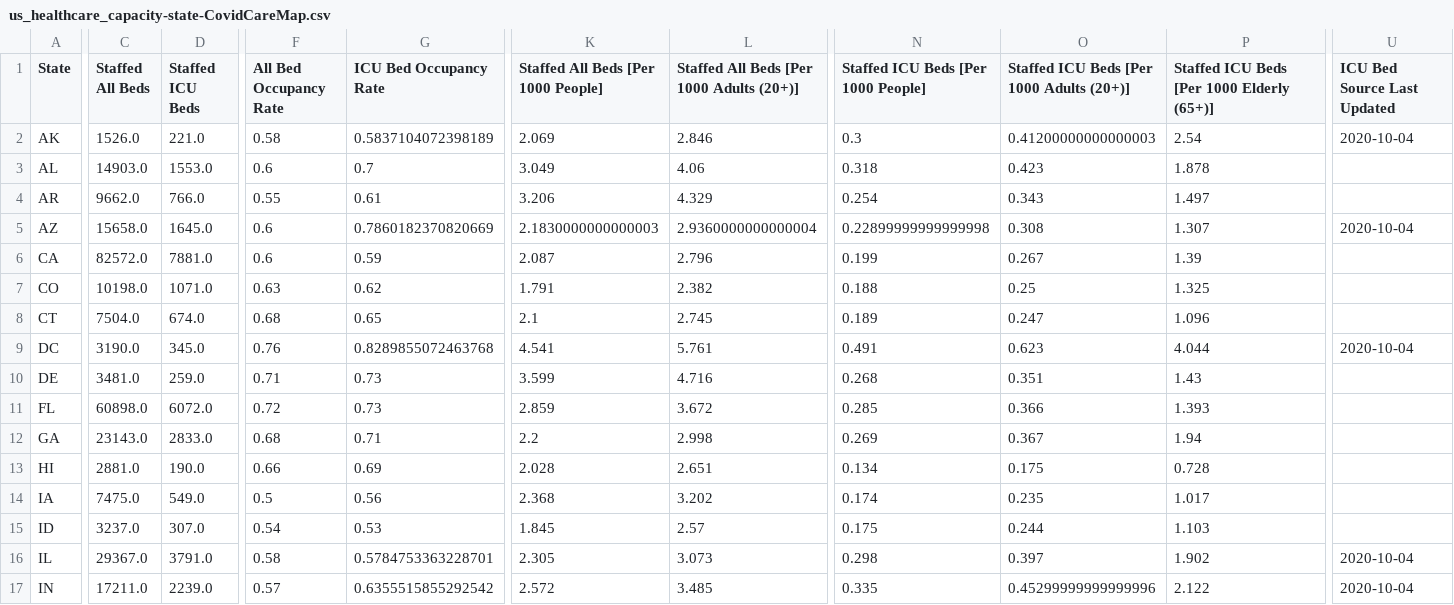
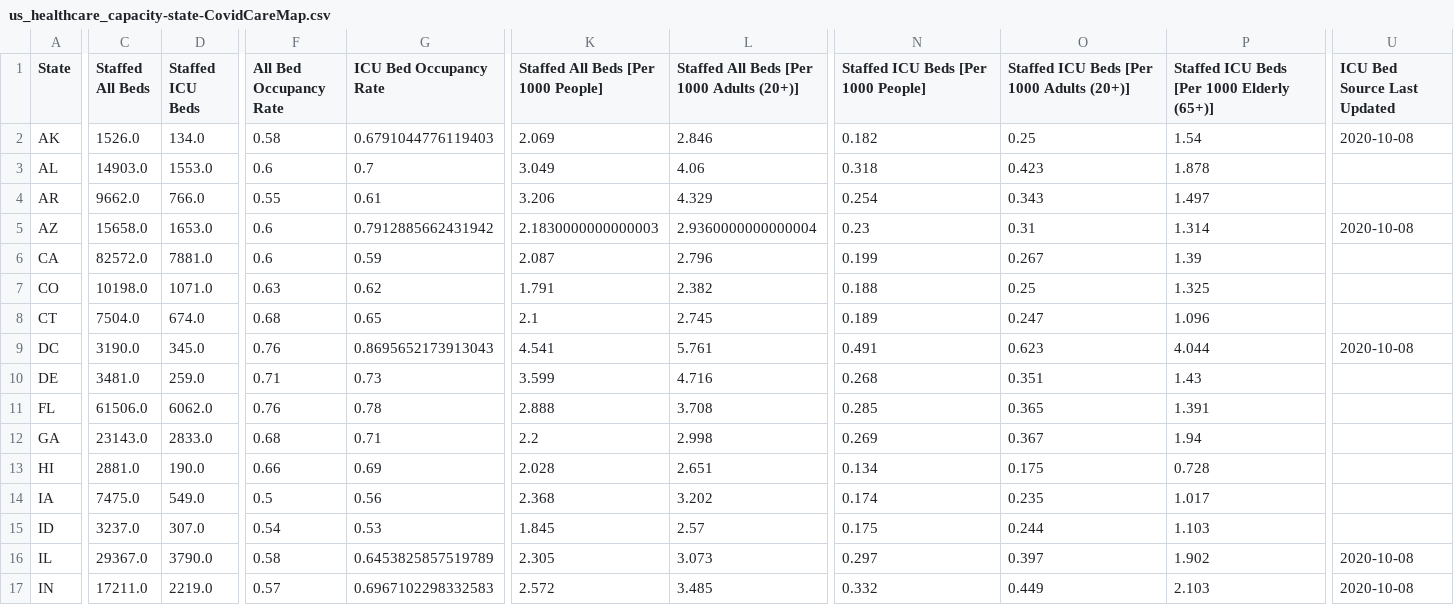
Before and after one commit to covidcaremap/covid19-healthsystemcapacity, a CSV file: data/published/us_healthcare_capacity-state-CovidCareMap.csv, drawn as a sheet; only a part is shown, gaps mark what is left out; the diff covers the shown part only; the diff names each change by its address in the sheet, - before the commit and + after, or states it on an @@ line.

```diff
--- a/data/published/us_healthcare_capacity-state-CovidCareMap.csv
+++ b/data/published/us_healthcare_capacity-state-CovidCareMap.csv
-D2 (Staffed ICU Beds): 221.0
+D2 (Staffed ICU Beds): 134.0
-G2 (ICU Bed Occupancy Rate): 0.5837104072398189
+G2 (ICU Bed Occupancy Rate): 0.6791044776119403
-N2: 0.3
+N2: 0.182
-O2: 0.41200000000000003
+O2: 0.25
-P2: 2.54
+P2: 1.54
-U2 (ICU Bed Source Last Updated): 2020-10-04
+U2 (ICU Bed Source Last Updated): 2020-10-08
-D5 (Staffed ICU Beds): 1645.0
+D5 (Staffed ICU Beds): 1653.0
-G5 (ICU Bed Occupancy Rate): 0.7860182370820669
+G5 (ICU Bed Occupancy Rate): 0.7912885662431942
-N5: 0.22899999999999998
+N5: 0.23
-O5: 0.308
+O5: 0.31
-P5: 1.307
+P5: 1.314
-U5 (ICU Bed Source Last Updated): 2020-10-04
+U5 (ICU Bed Source Last Updated): 2020-10-08
-G9 (ICU Bed Occupancy Rate): 0.8289855072463768
+G9 (ICU Bed Occupancy Rate): 0.8695652173913043
-U9 (ICU Bed Source Last Updated): 2020-10-04
+U9 (ICU Bed Source Last Updated): 2020-10-08
-C11 (Staffed All Beds): 60898.0
+C11 (Staffed All Beds): 61506.0
-D11 (Staffed ICU Beds): 6072.0
+D11 (Staffed ICU Beds): 6062.0
-F11 (All Bed Occupancy Rate): 0.72
+F11 (All Bed Occupancy Rate): 0.76
-G11 (ICU Bed Occupancy Rate): 0.73
+G11 (ICU Bed Occupancy Rate): 0.78
-K11: 2.859
+K11: 2.888
-L11: 3.672
+L11: 3.708
-O11: 0.366
+O11: 0.365
-P11: 1.393
+P11: 1.391
-D16 (Staffed ICU Beds): 3791.0
+D16 (Staffed ICU Beds): 3790.0
-G16 (ICU Bed Occupancy Rate): 0.5784753363228701
+G16 (ICU Bed Occupancy Rate): 0.6453825857519789
-N16: 0.298
+N16: 0.297
-U16:U17 (ICU Bed Source Last Updated): 2020-10-04
+U16:U17 (ICU Bed Source Last Updated): 2020-10-08
-D17 (Staffed ICU Beds): 2239.0
+D17 (Staffed ICU Beds): 2219.0
-G17 (ICU Bed Occupancy Rate): 0.6355515855292542
+G17 (ICU Bed Occupancy Rate): 0.6967102298332583
-N17: 0.335
+N17: 0.332
-O17: 0.45299999999999996
+O17: 0.449
-P17: 2.122
+P17: 2.103
```
Also changed, not shown: 91 edited cells elsewhere in this file, data/external/covidcaremap-ushcsc-county-manual-override.csv, data/external/covidcaremap-ushcsc-facility-manual-override.csv, 17 other files.
